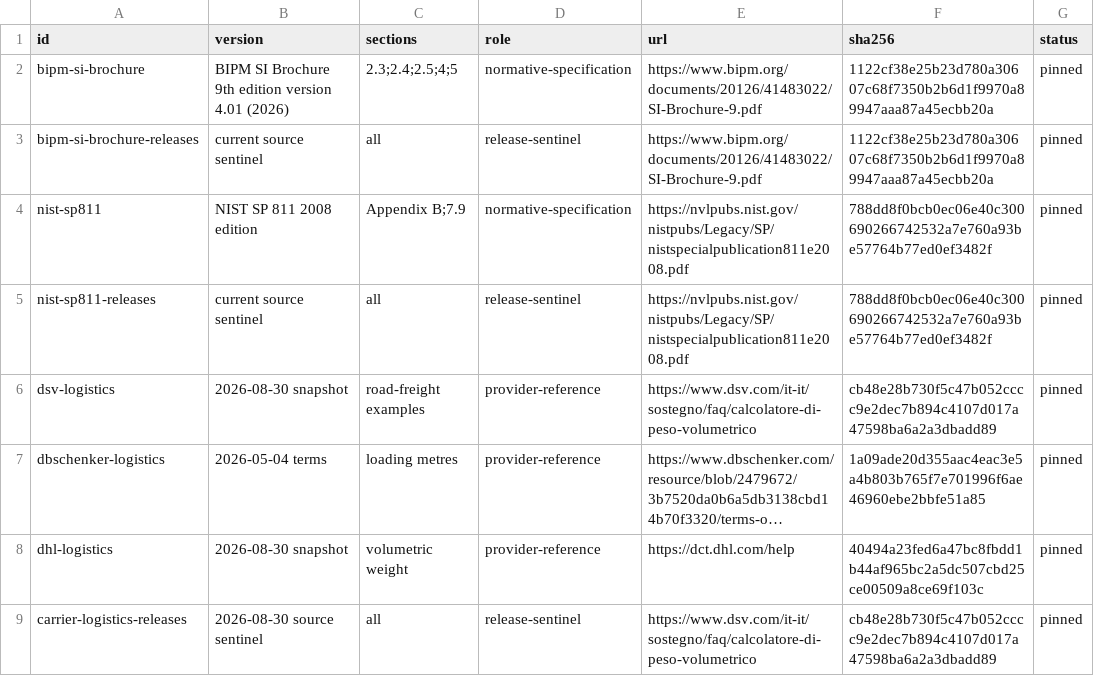
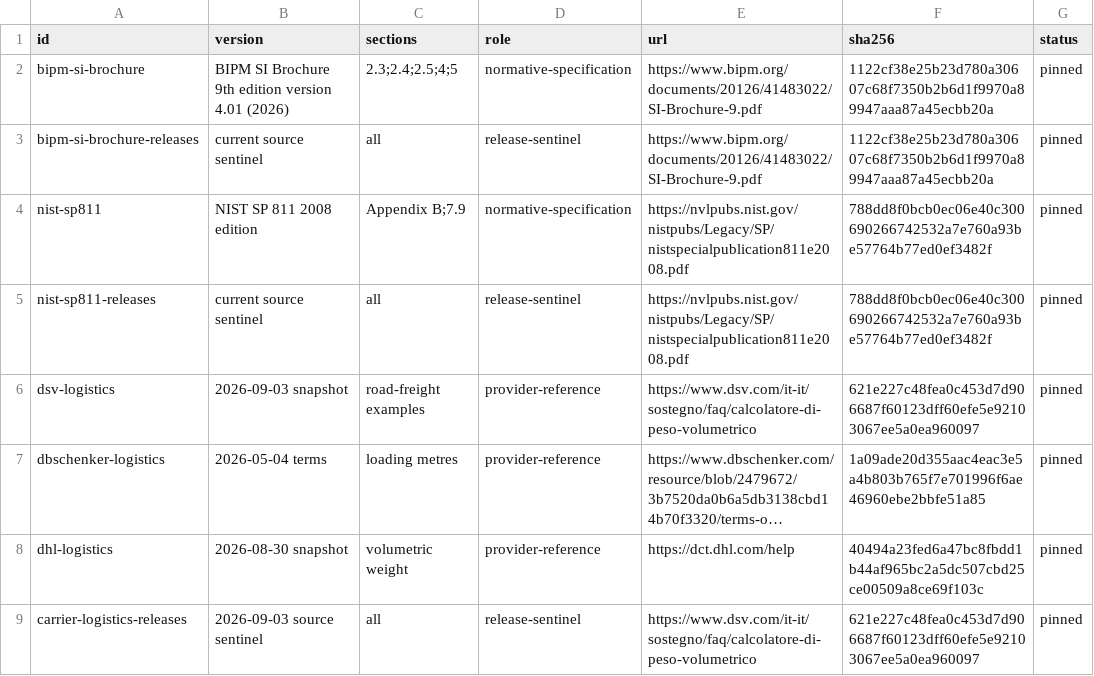
Before and after one commit to faustbrian/go-measurement, a TSV file: specification/manifest.tsv, drawn as a sheet; long unchanged cells end in …; the diff names each change by its address in the sheet, - before the commit and + after, or states it on an @@ line.

Commit message:
chore(provenance): reconcile public source identities
Record public module checksums and the reviewed DSV authority
fingerprint so local and required CI resolve the same immutable inputs.

Impact: none

```diff
--- a/specification/manifest.tsv
+++ b/specification/manifest.tsv
-B6 (version): 2026-08-30 snapshot
+B6 (version): 2026-09-03 snapshot
-F6 (sha256): cb48e28b730f5c47b052cccc9e2dec7b894c4107d017a47598ba6a2a3dbadd89
+F6 (sha256): 621e227c48fea0c453d7d906687f60123dff60efe5e92103067ee5a0ea960097
-B9 (version): 2026-08-30 source sentinel
+B9 (version): 2026-09-03 source sentinel
-F9 (sha256): cb48e28b730f5c47b052cccc9e2dec7b894c4107d017a47598ba6a2a3dbadd89
+F9 (sha256): 621e227c48fea0c453d7d906687f60123dff60efe5e92103067ee5a0ea960097
```
Also changed, not shown: 8 other files.
